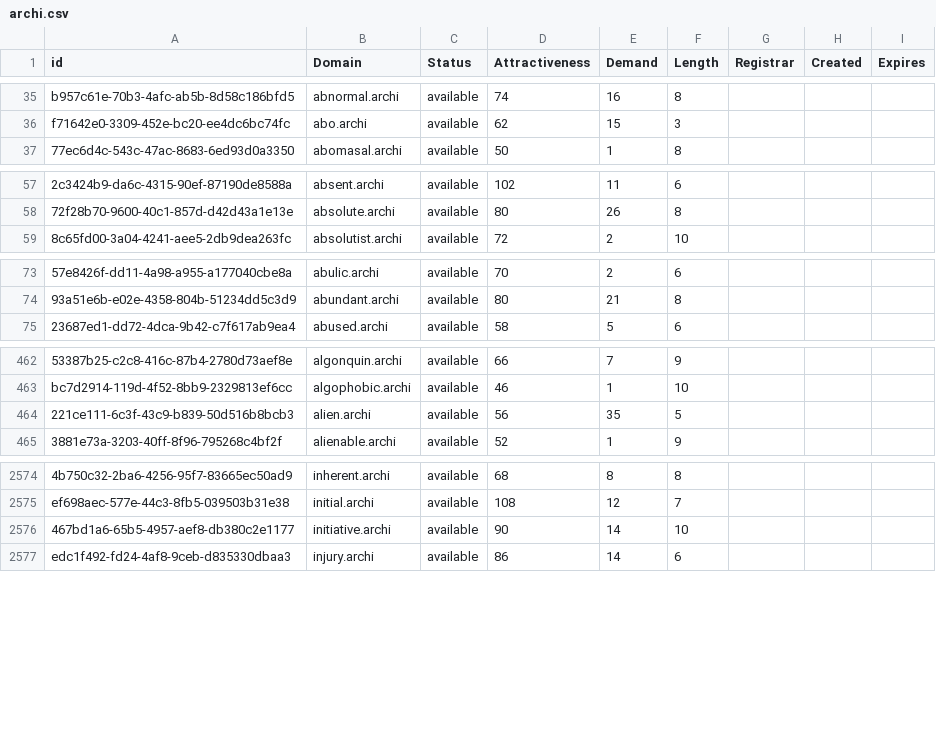
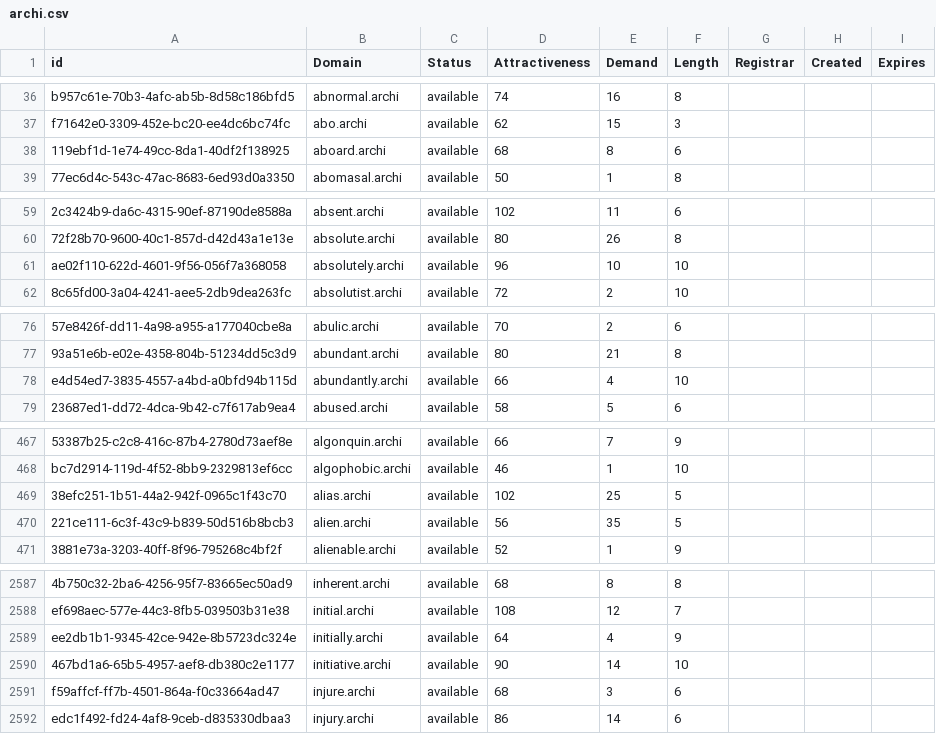
Before and after one commit to UniqueDomains/archi-oneword-domains, a CSV file: archi.csv, drawn as a sheet; only a part is shown, gaps mark what is left out; the diff covers the shown part only; the diff names each change by its address in the sheet, - before the commit and + after, or states it on an @@ line.

```diff
--- a/archi.csv
+++ b/archi.csv
+row 38: 119ebf1d-1e74-49cc-8da1-40df2f138925 | aboard.archi | available | 68 | 8 | 6
+row 61: ae02f110-622d-4601-9f56-056f7a368058 | absolutely.archi | available | 96 | 10 | 10
+row 78: e4d54ed7-3835-4557-a4bd-a0bfd94b115d | abundantly.archi | available | 66 | 4 | 10
+row 469: 38efc251-1b51-44a2-942f-0965c1f43c70 | alias.archi | available | 102 | 25 | 5
+row 2589: ee2db1b1-9345-42ce-942e-8b5723dc324e | initially.archi | available | 64 | 4 | 9
+row 2591: f59affcf-ff7b-4501-864a-f0c33664ad47 | injure.archi | available | 68 | 3 | 6
```
Also changed, not shown: 27 added rows and 3 edited cells elsewhere in this file, 2 other files.
